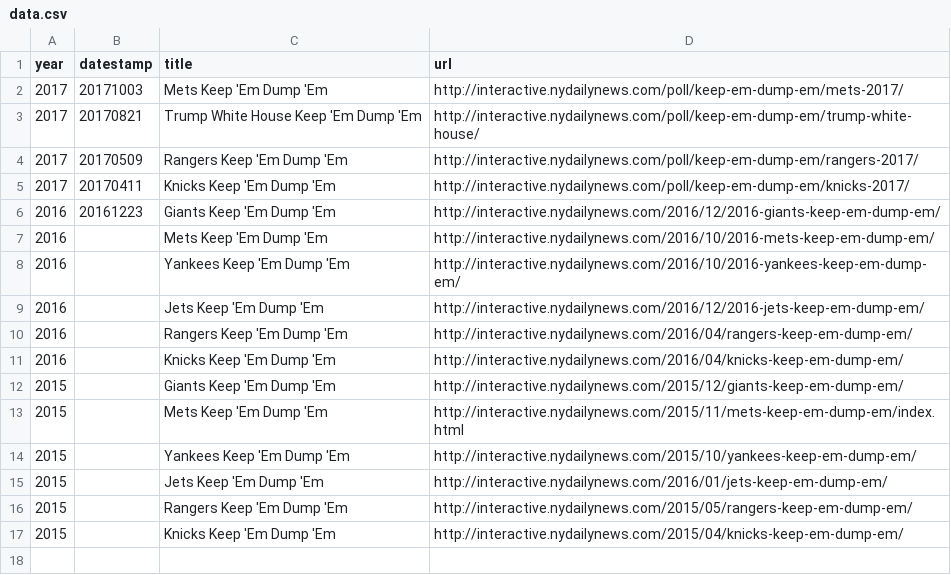
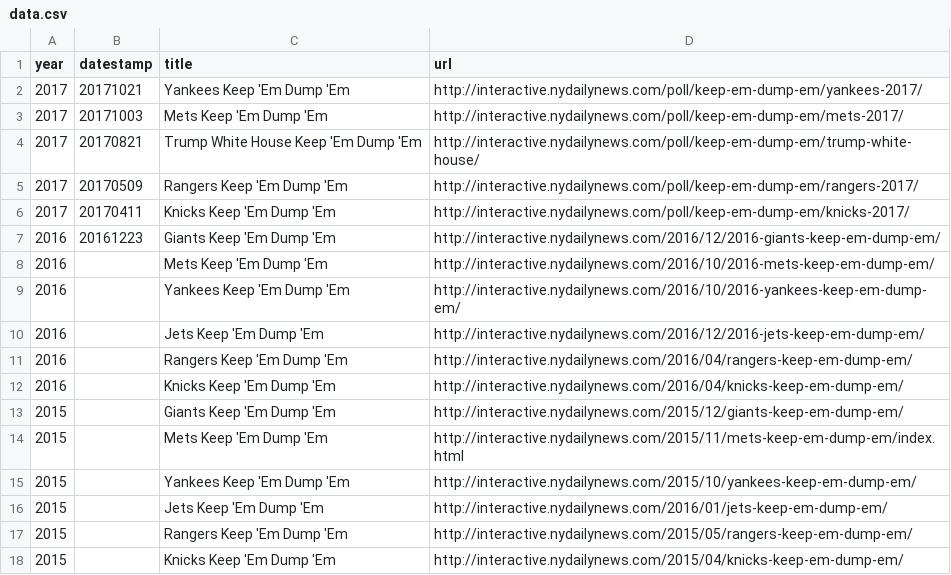
Before and after one commit to nydailynews/keep-em-dump-em, a CSV file: www/data.csv, drawn as a sheet; the diff names each change by its address in the sheet, - before the commit and + after, or states it on an @@ line.

Commit message:
Update data.csv

```diff
--- a/www/data.csv
+++ b/www/data.csv
+row 2: 2017 | 20171021 | Yankees Keep 'Em Dump 'Em | http://interactive.nydailynews.com/poll/keep-em-dump-em/yankees-2017/
```
